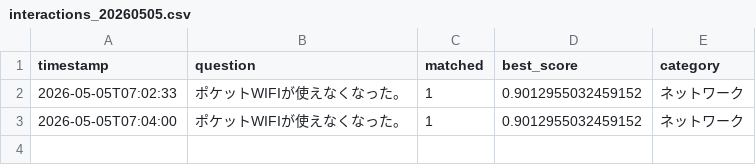
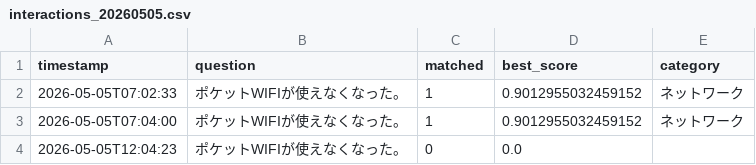
Before and after one commit to Hisa888/helpdesk_ai, a CSV file: streamlit_data/logs/interactions_20260505.csv, drawn as a sheet; the diff names each change by its address in the sheet, - before the commit and + after, or states it on an @@ line.

Commit message:
Update log: logs/interactions_20260505.csv

```diff
--- a/streamlit_data/logs/interactions_20260505.csv
+++ b/streamlit_data/logs/interactions_20260505.csv
+row 4: 2026-05-05T12:04:23 | ポケットWIFIが使えなくなった。 | 0 | 0.0
```
